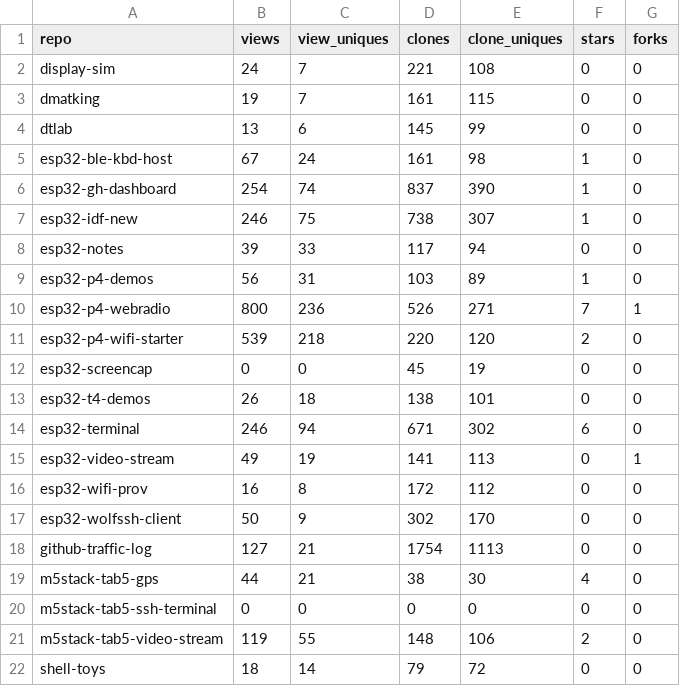
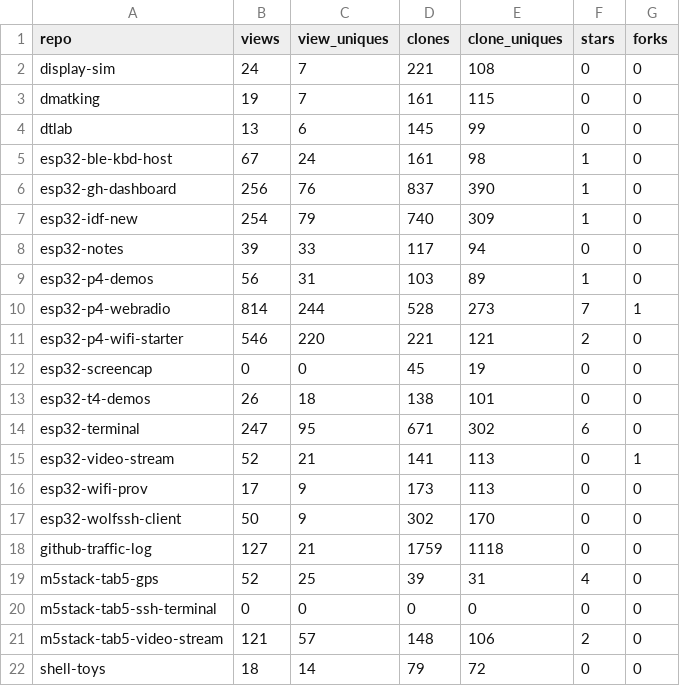
Before and after one commit to dmatking/github-traffic-log, a CSV file: totals.csv, drawn as a sheet.

```diff
--- a/totals.csv
+++ b/totals.csv
@@ -5,18 +5,18 @@ dtlab,13,6,145,99,0,0
 esp32-ble-kbd-host,67,24,161,98,1,0
-esp32-gh-dashboard,254,74,837,390,1,0
-esp32-idf-new,246,75,738,307,1,0
+esp32-gh-dashboard,256,76,837,390,1,0
+esp32-idf-new,254,79,740,309,1,0
 esp32-notes,39,33,117,94,0,0
 esp32-p4-demos,56,31,103,89,1,0
-esp32-p4-webradio,800,236,526,271,7,1
-esp32-p4-wifi-starter,539,218,220,120,2,0
+esp32-p4-webradio,814,244,528,273,7,1
+esp32-p4-wifi-starter,546,220,221,121,2,0
 esp32-screencap,0,0,45,19,0,0
 esp32-t4-demos,26,18,138,101,0,0
-esp32-terminal,246,94,671,302,6,0
-esp32-video-stream,49,19,141,113,0,1
-esp32-wifi-prov,16,8,172,112,0,0
+esp32-terminal,247,95,671,302,6,0
+esp32-video-stream,52,21,141,113,0,1
+esp32-wifi-prov,17,9,173,113,0,0
 esp32-wolfssh-client,50,9,302,170,0,0
-github-traffic-log,127,21,1754,1113,0,0
-m5stack-tab5-gps,44,21,38,30,4,0
+github-traffic-log,127,21,1759,1118,0,0
+m5stack-tab5-gps,52,25,39,31,4,0
 m5stack-tab5-ssh-terminal,0,0,0,0,0,0
-m5stack-tab5-video-stream,119,55,148,106,2,0
+m5stack-tab5-video-stream,121,57,148,106,2,0
 shell-toys,18,14,79,72,0,0
```
Also changed, not shown: traffic.csv, 1 other file.
